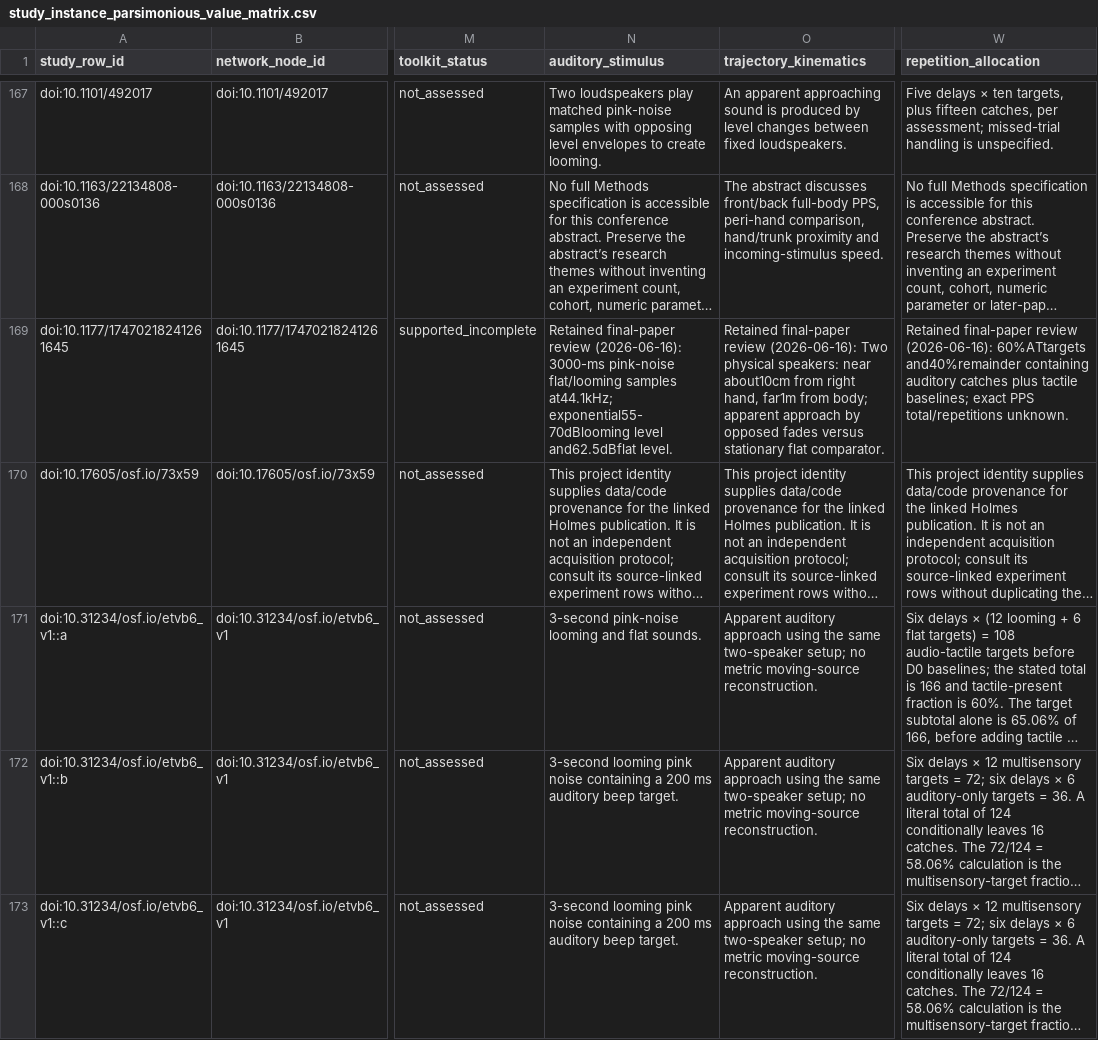
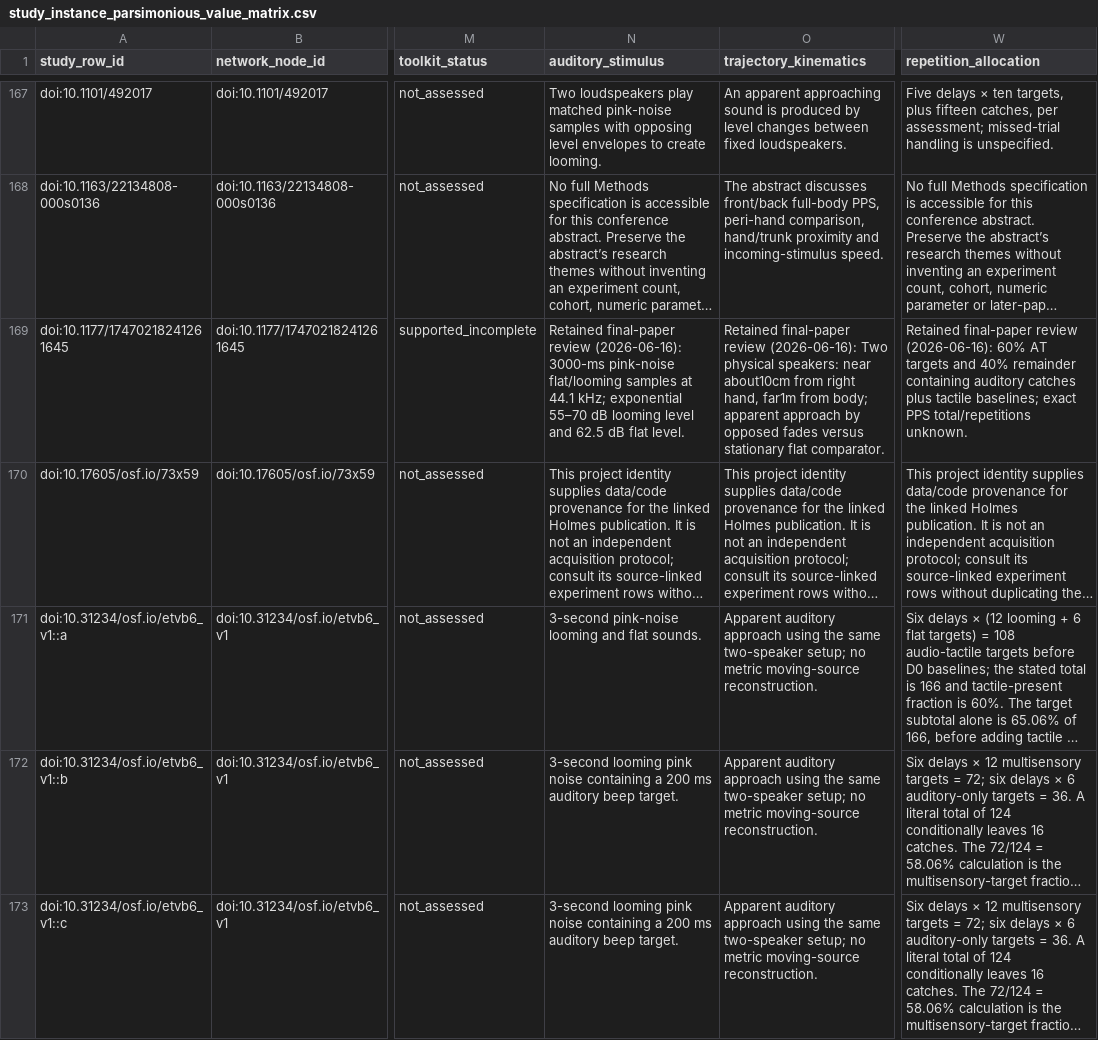
Before and after one commit to GeorgeFejer91/pps-kit, a CSV file: For-AI/research/literature/audiotactile-paper-metadata-audit/publication-parameter-matrix/study_instance_parsimonious_value_matrix.csv, drawn as a sheet; only a part is shown, gaps mark what is left out; long unchanged cells end in …; the diff covers the shown part only; the diff names each change by its address in the sheet, - before the commit and + after, or states it on an @@ line.

Commit message:
Close bounded corpus audit with explicit remaining evidence gaps

```diff
--- a/For-AI/research/literature/audiotactile-paper-metadata-audit/publication-parameter-matrix/study_instance_parsimonious_value_matrix.csv
+++ b/For-AI/research/literature/audiotactile-paper-metadata-audit/publication-parameter-matrix/study_instance_parsimonious_value_matrix.csv
-N169 (auditory_stimulus): …flat/looming samples at44.1kHz; exponential55-70dBlooming level and62.5dBflat level.
+N169 (auditory_stimulus): …flat/looming samples at 44.1 kHz; exponential 55–70 dB looming level and 62.5 dB flat level.
-W169 (repetition_allocation): …review (2026-06-16): 60%ATtargets and40%remainder containing auditory…
+W169 (repetition_allocation): …review (2026-06-16): 60% AT targets and 40% remainder containing auditory…
```
Also changed, not shown: 10 edited cells elsewhere in this file, For-AI/research/literature/audiotactile-paper-metadata-audit/publication-parameter-matrix/parsimonious_contract_review_queue.csv, 6 other files.
